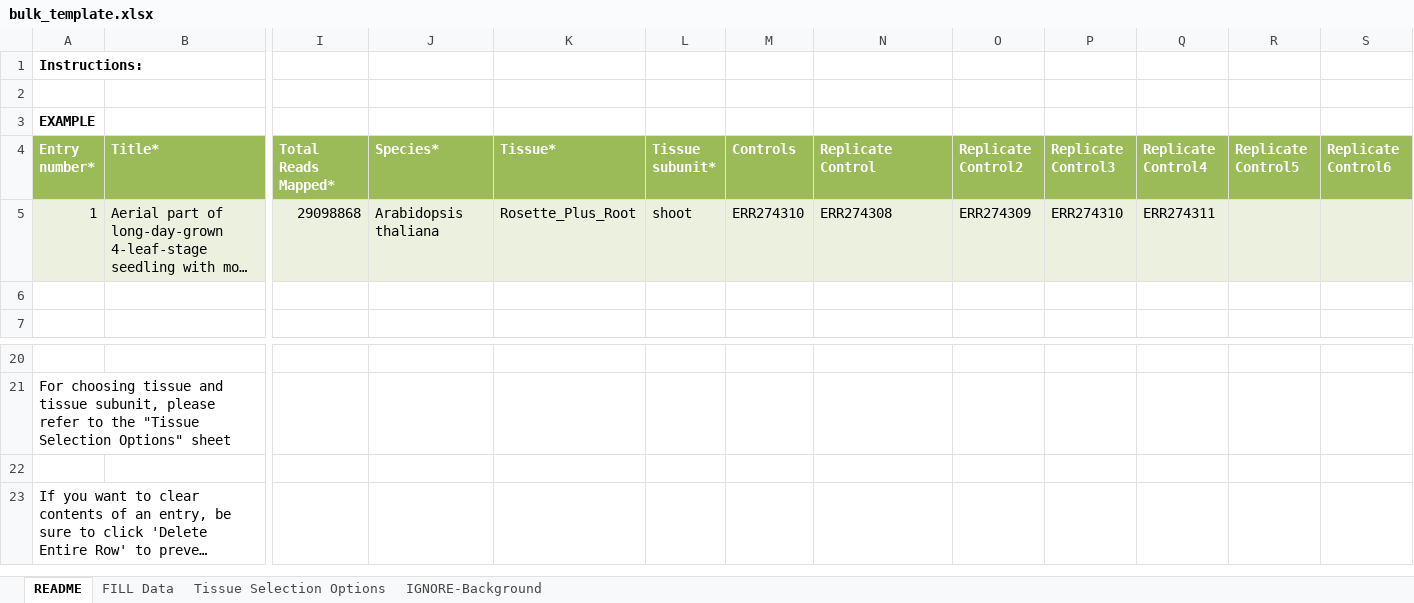
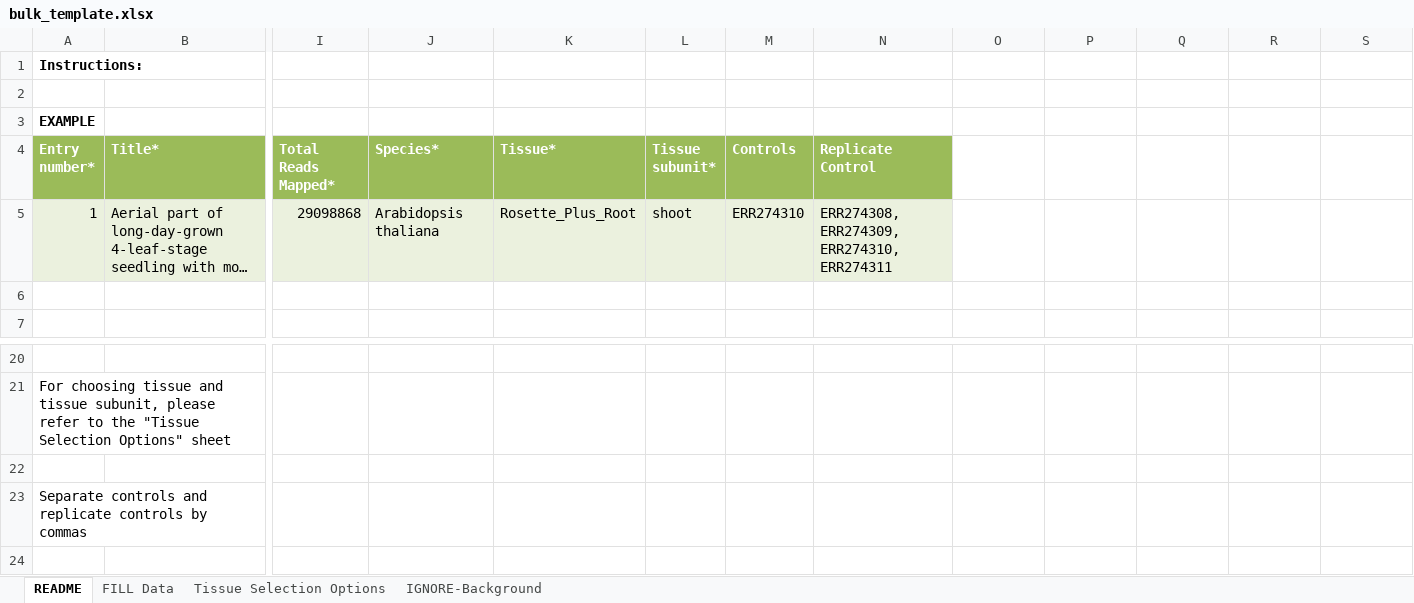
Before and after one commit to BioAnalyticResource/eFP-Seq_Browser, an Excel workbook: cgi-bin/Submission_page/bulk_template.xlsx, sheet README, drawn as a sheet; only a part is shown, gaps mark what is left out; the shorter side is filled out with more unchanged rows; long unchanged cells end in …; values as stored, in another font and other column widths than the file's, no borders; rows hold the shown columns only; the diff names each change by its address in the sheet, - before the commit and + after, or states it on an @@ line.

Commit message:
Can now split controls by commas in XML generator
Users can not split the controls and replicates controls they have by
commas in the XML generator. Done by using splitting up the variable
template (previously: added) into four different templates: topXML,
controlsXML, replicatesXML and endingXML. The new update(formatXML, v)
now separates the controls and replicate controls (while removing white
space and beginning and end) and appending it to the controlsXML and
replicatesXML while the fillXML now only replaces variables in topXML
instead of added while having controlsXML, replicatesXML and endingXML
appended to it after.

Corresponding changes were made in Submission_page.html,
bulk_template.xlsx and XMLgenerator-v2.js to match having only one input
for replicate controls now.

```diff
--- a/cgi-bin/Submission_page/bulk_template.xlsx (sheet README)
+++ b/cgi-bin/Submission_page/bulk_template.xlsx (sheet README)
-O4: Replicate Control2
+O4: (empty)
-O4:S4 fill: #9BBB59
+O4:S4 fill: none
-P4: Replicate Control3
+P4: (empty)
-Q4: Replicate Control4
+Q4: (empty)
-R4: Replicate Control5
+R4: (empty)
-S4: Replicate Control6
+S4: (empty)
-N5 (Replicate Control): ERR274308
+N5 (Replicate Control): ERR274308, ERR274309, ERR274310, ERR274311
-O5: ERR274309
+O5: (empty)
-O5:S5 fill: #EBF1DE
+O5:S5 fill: none
-P5: ERR274310
+P5: (empty)
-Q5: ERR274311
+Q5: (empty)
+row 22: (empty)
+row 23: Separate controls and replicate controls by commas
```
Also changed, not shown: sheet FILL Data, 2 other files.
